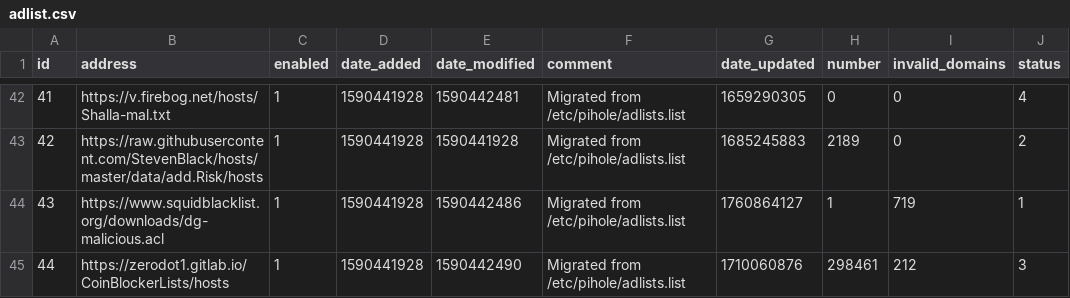
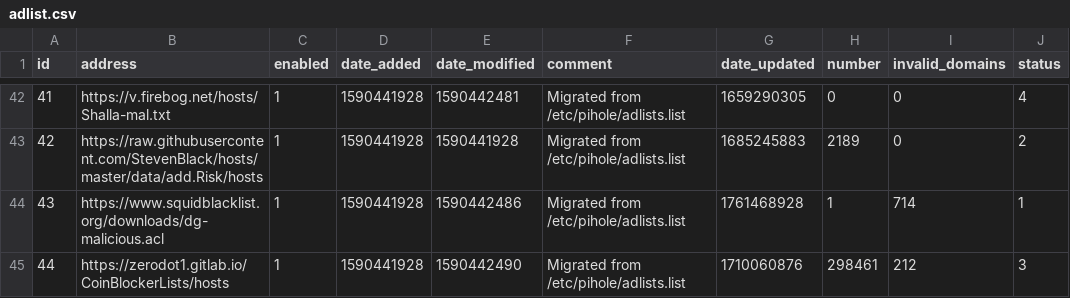
Before and after one commit to vaparr/my-pihole-lists, a CSV file: adlist.csv, drawn as a sheet; only a part is shown, gaps mark what is left out; the diff covers the shown part only.

```diff
--- a/adlist.csv
+++ b/adlist.csv
@@ -43,3 +43,3 @@ id,address,enabled,date_added,date_modified,comment,date_updated,number,invalid_
 42,https://raw.githubusercontent.com/StevenBlack/hosts/master/data/add.Risk/hosts,1,1590441928,1590441928,"Migrated from /etc/pihole/adlists.list",1685245883,2189,0,2
-43,https://www.squidblacklist.org/downloads/dg-malicious.acl,1,1590441928,1590442486,"Migrated from /etc/pihole/adlists.list",1760864127,1,719,1
+43,https://www.squidblacklist.org/downloads/dg-malicious.acl,1,1590441928,1590442486,"Migrated from /etc/pihole/adlists.list",1761468928,1,714,1
 44,https://zerodot1.gitlab.io/CoinBlockerLists/hosts,1,1590441928,1590442490,"Migrated from /etc/pihole/adlists.list",1710060876,298461,212,3
```
Also changed, not shown: 23 edited cells elsewhere in this file.
